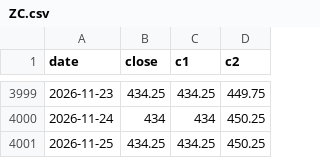
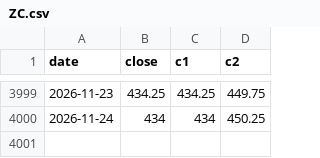
Before and after one commit to BMR-Com/biofuels, a CSV file: data/prices/ZC.csv, drawn as a sheet; only a part is shown, gaps mark what is left out; the diff names each change by its address in the sheet, - before the commit and + after, or states it on an @@ line.

```diff
--- a/data/prices/ZC.csv
+++ b/data/prices/ZC.csv
-row 4001: 2026-11-25 | 434.25 | 434.25 | 450.25
```
Also changed, not shown: data/prices/CL.csv, data/prices/FUCO.csv, 21 other files.
